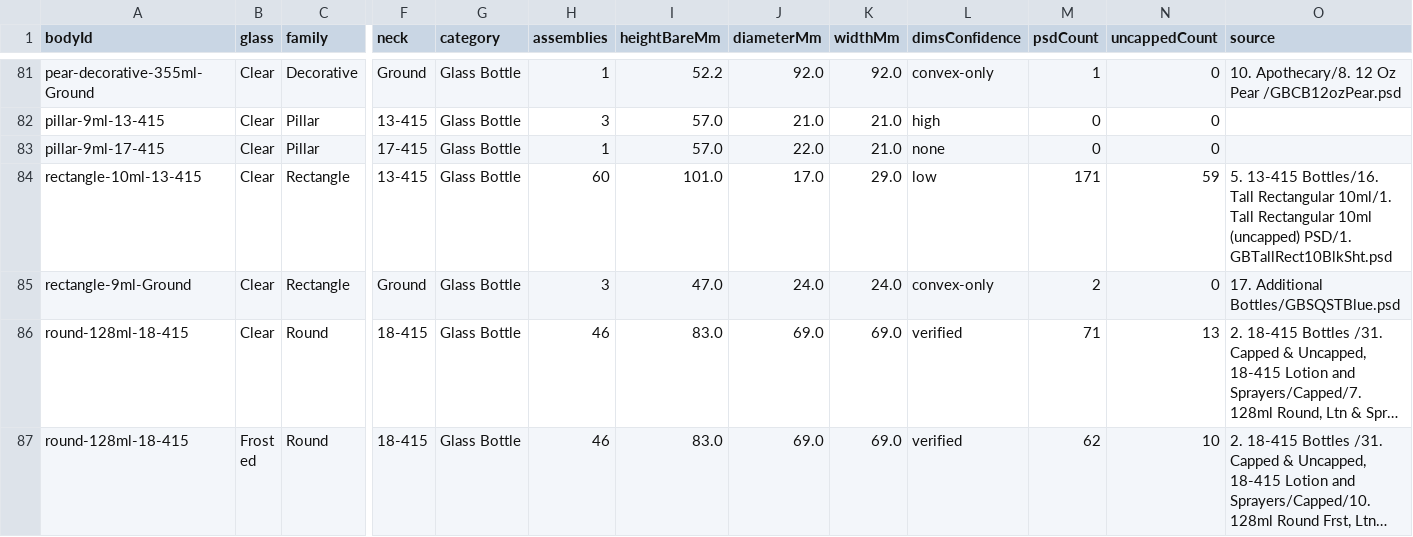
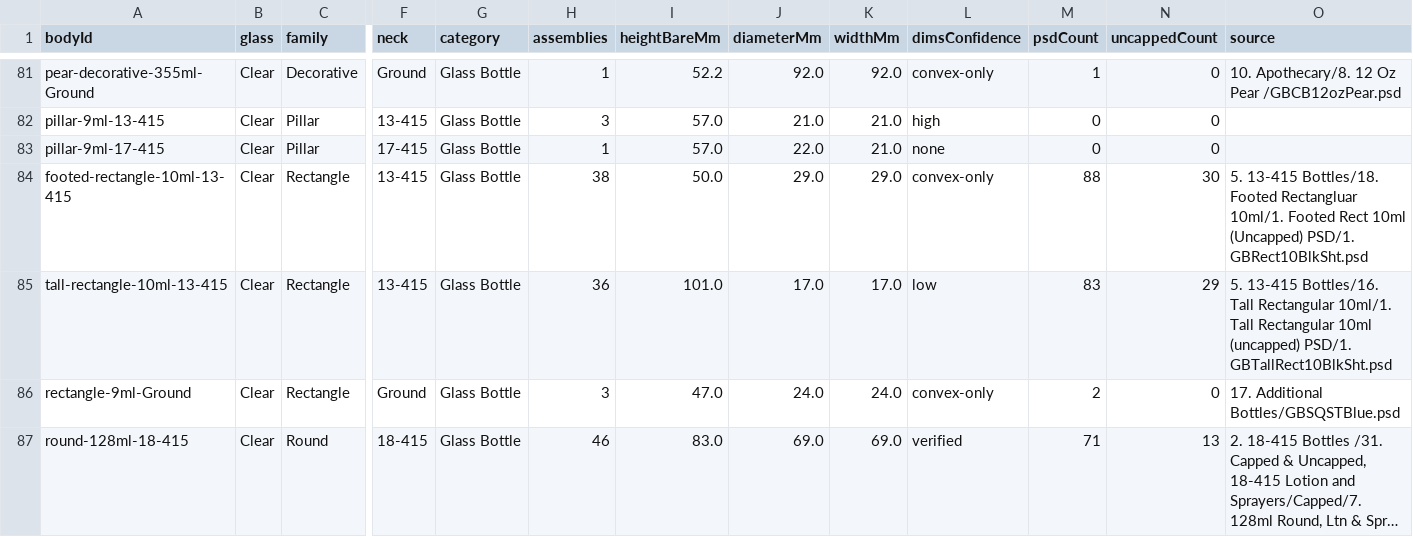
Before and after one commit to asalastudio/best-bottles-website, a CSV file: data/register/bodies/inventory.csv, drawn as a sheet; only a part is shown, gaps mark what is left out; the shorter side is filled out with more unchanged rows; long unchanged cells end in …; addresses are those after the commit; rows hold the shown columns only; the diff names each change by its address in the sheet, - before the commit and + after, or states it on an @@ line.

```diff
--- a/data/register/bodies/inventory.csv
+++ b/data/register/bodies/inventory.csv
+row 84: footed-rectangle-10ml-13-415 | Clear | Rectangle | 13-415 | Glass Bottle | 38 | 50.0 | 29.0 | 29.0 | convex-only | 88 | 30 | 5. 13-415 Bottles/18. Footed Rectangluar 10ml/1. Footed Rect 10ml (Uncapped) PSD/1. GBRect10BlkSht.psd
-A85 (bodyId): rectangle-10ml-13-415
+A85 (bodyId): tall-rectangle-10ml-13-415
-H85 (assemblies): 60
+H85 (assemblies): 36
-K85 (widthMm): 29.0
+K85 (widthMm): 17.0
-M85 (psdCount): 171
+M85 (psdCount): 83
-N85 (uncappedCount): 59
+N85 (uncappedCount): 29
```
Also changed, not shown: data/paper-doll/body-dims.csv, data/register/bodies.csv, 19 other files.
